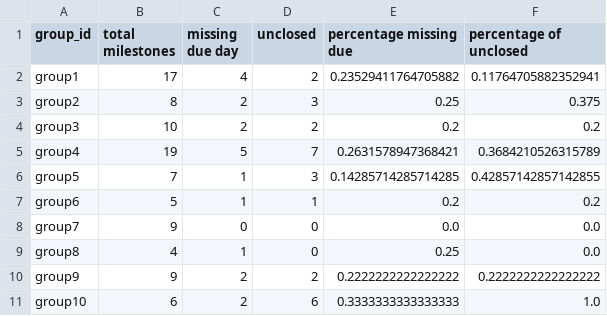
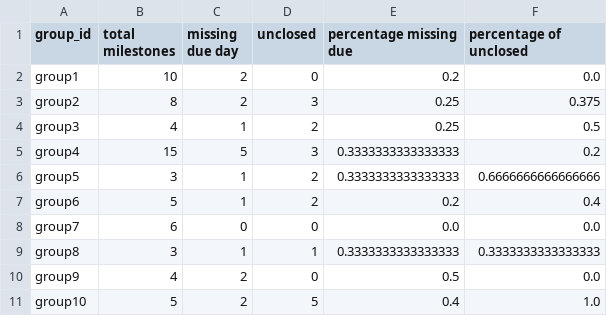
Before and after one commit to azhe825/CSC510, a CSV file: BadSmell/results/milestone_usage/group-milestone-usage.csv, drawn as a sheet; only a part is shown; the diff covers the shown part only.

```diff
--- a/BadSmell/results/milestone_usage/group-milestone-usage.csv
+++ b/BadSmell/results/milestone_usage/group-milestone-usage.csv
@@ -1,11 +1,11 @@
 group_id,total milestones,missing due day,unclosed,percentage missing due,percentage of unclosed
-group1,17,4,2,0.23529411764705882,0.11764705882352941
+group1,10,2,0,0.2,0.0
 group2,8,2,3,0.25,0.375
-group3,10,2,2,0.2,0.2
-group4,19,5,7,0.2631578947368421,0.3684210526315789
-group5,7,1,3,0.14285714285714285,0.42857142857142855
-group6,5,1,1,0.2,0.2
-group7,9,0,0,0.0,0.0
-group8,4,1,0,0.25,0.0
-group9,9,2,2,0.2222222222222222,0.2222222222222222
-group10,6,2,6,0.3333333333333333,1.0
+group3,4,1,2,0.25,0.5
+group4,15,5,3,0.3333333333333333,0.2
+group5,3,1,2,0.3333333333333333,0.6666666666666666
+group6,5,1,2,0.2,0.4
+group7,6,0,0,0.0,0.0
+group8,3,1,1,0.3333333333333333,0.3333333333333333
+group9,4,2,0,0.5,0.0
+group10,5,2,5,0.4,1.0
```
Also changed, not shown: 15 edited cells elsewhere in this file, BadSmell/results/commit_trend/group-commit-nonlinearity.csv, BadSmell/results/commit_trend/group-commit-trend.csv, 48 other files.
